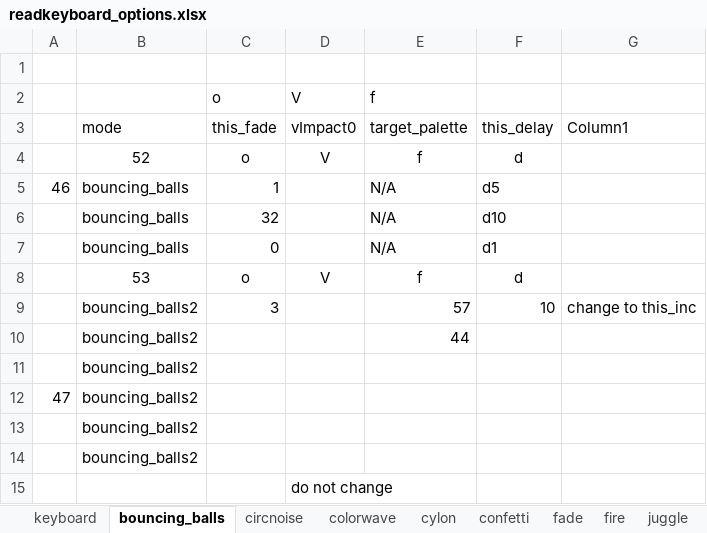
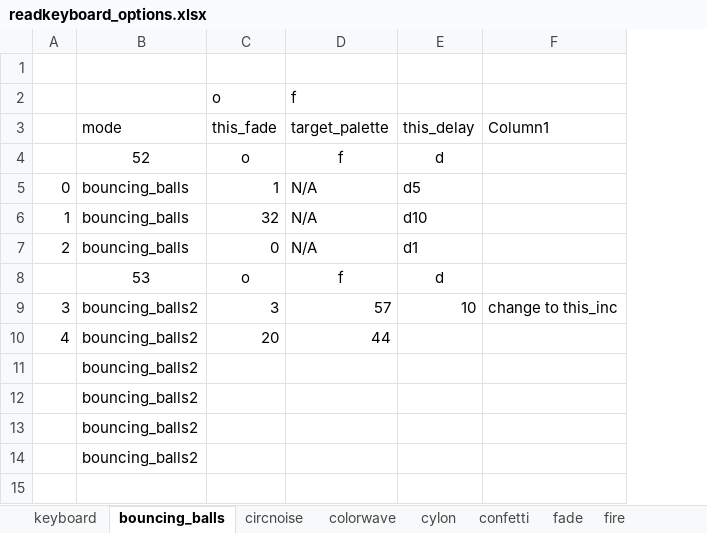
Before and after one commit to IAmBecomeJeff/cinder_v3, an Excel workbook: readkeyboard_options.xlsx, sheet bouncing_balls, drawn as a sheet; values as stored, in another font and other column widths than the file's, no borders; table styles not drawn; removed rows and columns are numbered as before the commit, all else as after; the diff names each change by its address in the sheet, - before the commit and + after, or states it on an @@ line.

```diff
--- a/readkeyboard_options.xlsx (sheet bouncing_balls)
+++ b/readkeyboard_options.xlsx (sheet bouncing_balls)
-column A, rows 5-12: 46 |  |  |  |  |  |  | 47
+column A, rows 5-10: 0 | 1 | 2 |  | 3 | 4
-column D (vImpact0), row 2: V; rows 4-8: V |  |  |  | V
-C10 (this_fade): (empty)
+C10 (this_fade): 20
-row 15:  |  |  | do not change
```
Also changed, not shown: sheet keyboard, sheet noise8, sheet two_sin, sheet three_sin, sheet circnoise, sheet matrix, 6 more sheets, other sheet tabs, 13 other files.
